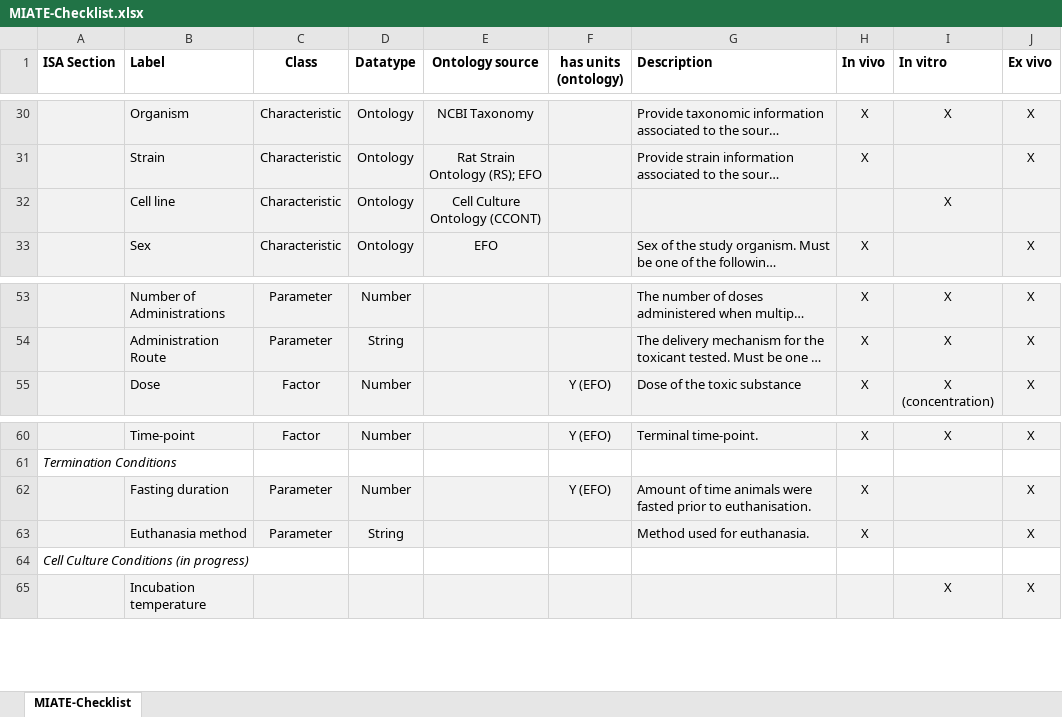
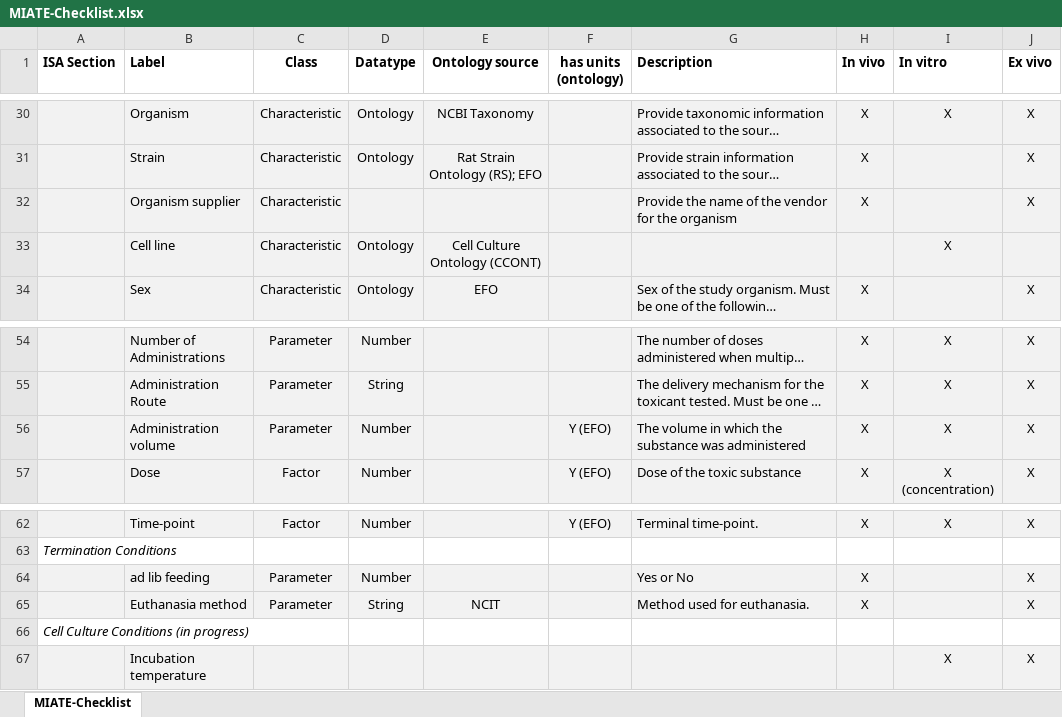
Before and after one commit to zacharewskilab/MIATE, an Excel workbook: checklist/MIATE-Checklist.xlsx, sheet MIATE-Checklist, drawn as a sheet; only a part is shown, gaps mark what is left out; long unchanged cells end in …; values as stored, in another font and other column widths than the file's, no borders; addresses are those after the commit; the diff names each change by its address in the sheet, - before the commit and + after, or states it on an @@ line.

Commit message:
Updating MIATE to version 3. Added CEDAR and GEO templates and new fields to the checklist

```diff
--- a/checklist/MIATE-Checklist.xlsx (sheet MIATE-Checklist)
+++ b/checklist/MIATE-Checklist.xlsx (sheet MIATE-Checklist)
+row 32:  | Organism supplier | Characteristic |  |  |  | Provide the name of the vendor for the organism | X |  | X
+row 56:  | Administration volume | Parameter | Number |  | Y (EFO) | The volume in which the substance was administered | X | X | X
-B64 (Label): Fasting duration
+B64 (Label): ad lib feeding
-F64 (has units (ontology)): Y (EFO)
+F64 (has units (ontology)): (empty)
-G64 (Description): Amount of time animals were fasted prior to euthanisation.
+G64 (Description): Yes or No
-E65 (Ontology source): (empty)
+E65 (Ontology source): NCIT
```
Also changed, not shown: 9 other files.
